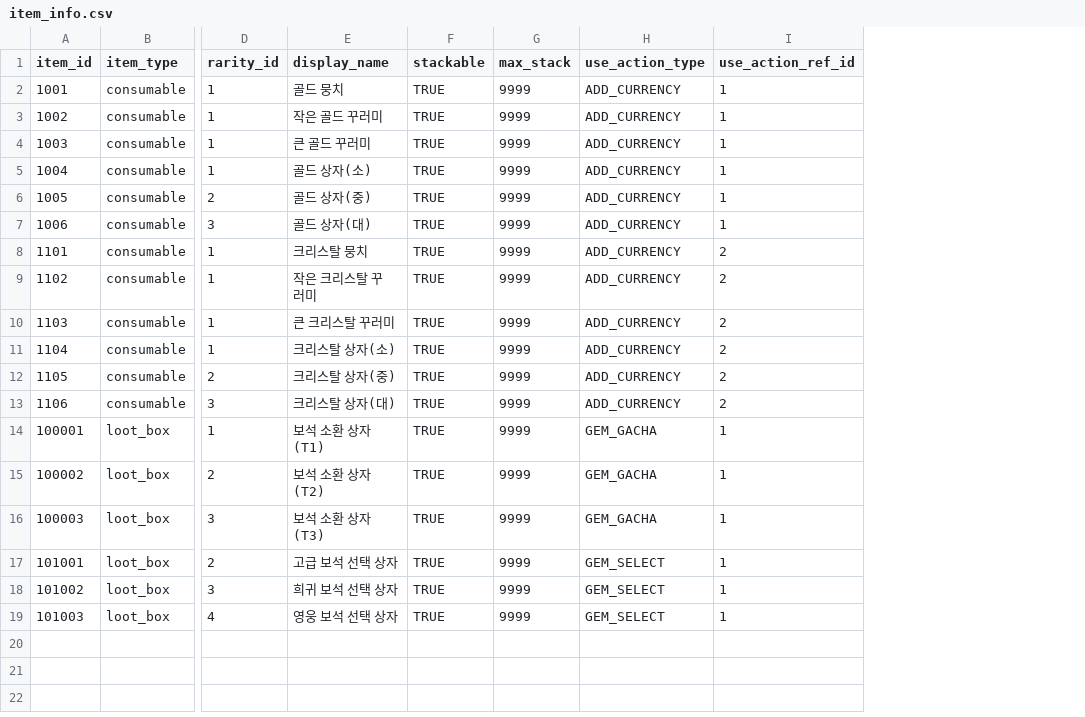
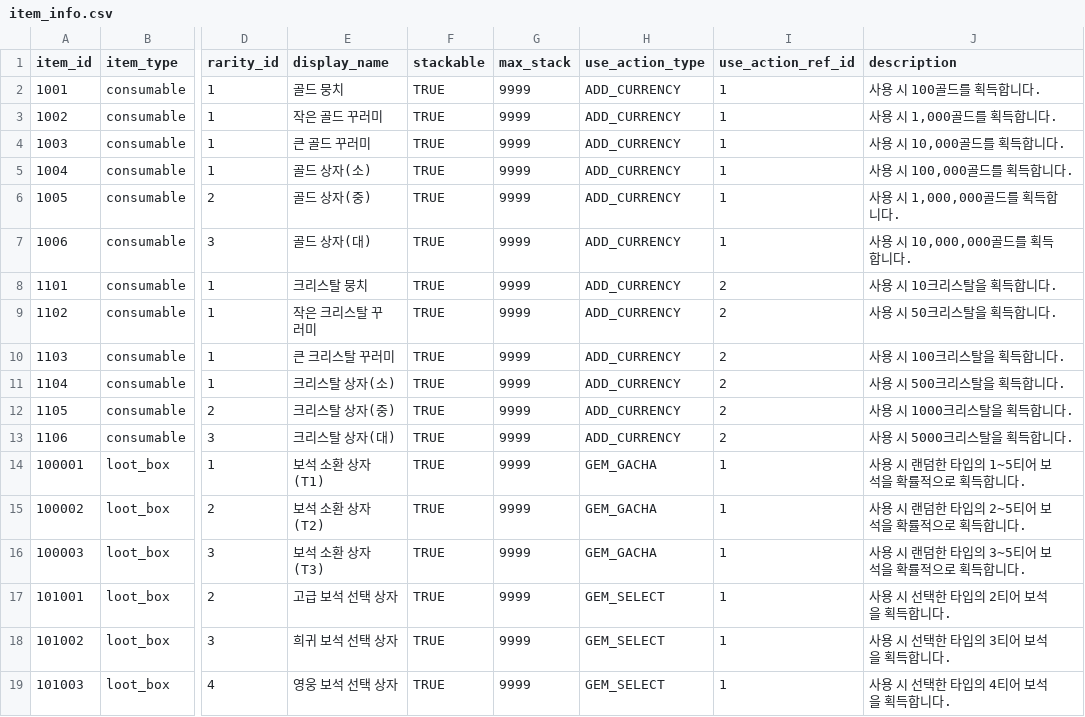
Before and after one commit to zzzz955/InfinitePickaxe, a CSV file: metadata/csv/item_info.csv, drawn as a sheet; only a part is shown, gaps mark what is left out; the diff names each change by its address in the sheet, - before the commit and + after, or states it on an @@ line.

```diff
--- a/metadata/csv/item_info.csv
+++ b/metadata/csv/item_info.csv
+column J (description), rows 2-19: 사용 시 100골드를 획득합니다. | 사용 시 1,000골드를 획득합니다. | 사용 시 10,000골드를 획득합니다. | 사용 시 100,000골드를 획득합니다. | 사용 시 1,000,000골드를 획득합니다. | 사용 시 10,000,000골드를 획득합니다. | 사용 시 10크리스탈을 획득합니다. | 사용 시 50크리스탈을 획득합니다. | 사용 시 100크리스탈을 획득합니다. | 사용 시 500크리스탈을 획득합니다. | 사용 시 1000크리스탈을 획득합니다. | 사용 시 5000크리스탈을 획득합니다. | 사용 시 랜덤한 타입의 1~5티어 보석을 확률적으로 획득합니다. | 사용 시 랜덤한 타입의 2~5티어 보석을 확률적으로 획득합니다. | 사용 시 랜덤한 타입의 3~5티어 보석을 확률적으로 획득합니다. | 사용 시 선택한 타입의 2티어 보석을 획득합니다. | 사용 시 선택한 타입의 3티어 보석을 획득합니다. | 사용 시 선택한 타입의 4티어 보석을 획득합니다.
```
Also changed, not shown: 11 other files.
